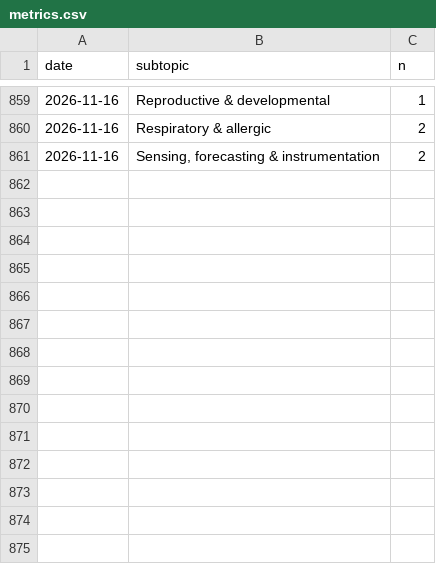
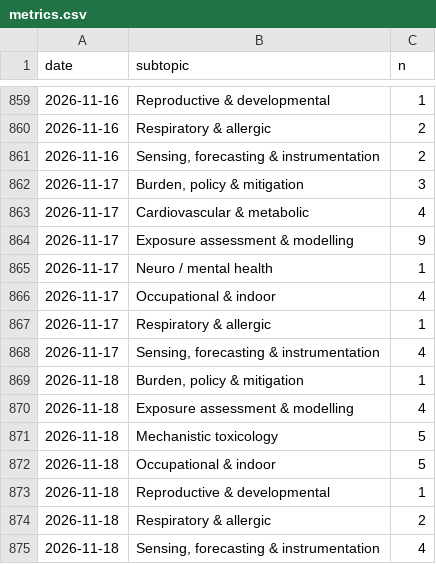
Before and after one commit to mi3nts/Background_Research_Reports, a CSV file: claude/state/metrics.csv, drawn as a sheet; only a part is shown, gaps mark what is left out; the diff names each change by its address in the sheet, - before the commit and + after, or states it on an @@ line.

```diff
--- a/claude/state/metrics.csv
+++ b/claude/state/metrics.csv
+row 862: 2026-11-17 | Burden, policy & mitigation | 3
+row 863: 2026-11-17 | Cardiovascular & metabolic | 4
+row 864: 2026-11-17 | Exposure assessment & modelling | 9
+row 865: 2026-11-17 | Neuro / mental health | 1
+row 866: 2026-11-17 | Occupational & indoor | 4
+row 867: 2026-11-17 | Respiratory & allergic | 1
+row 868: 2026-11-17 | Sensing, forecasting & instrumentation | 4
+row 869: 2026-11-18 | Burden, policy & mitigation | 1
+row 870: 2026-11-18 | Exposure assessment & modelling | 4
+row 871: 2026-11-18 | Mechanistic toxicology | 5
+row 872: 2026-11-18 | Occupational & indoor | 5
+row 873: 2026-11-18 | Reproductive & developmental | 1
+row 874: 2026-11-18 | Respiratory & allergic | 2
+row 875: 2026-11-18 | Sensing, forecasting & instrumentation | 4
```
Also changed, not shown: 37 other files.
